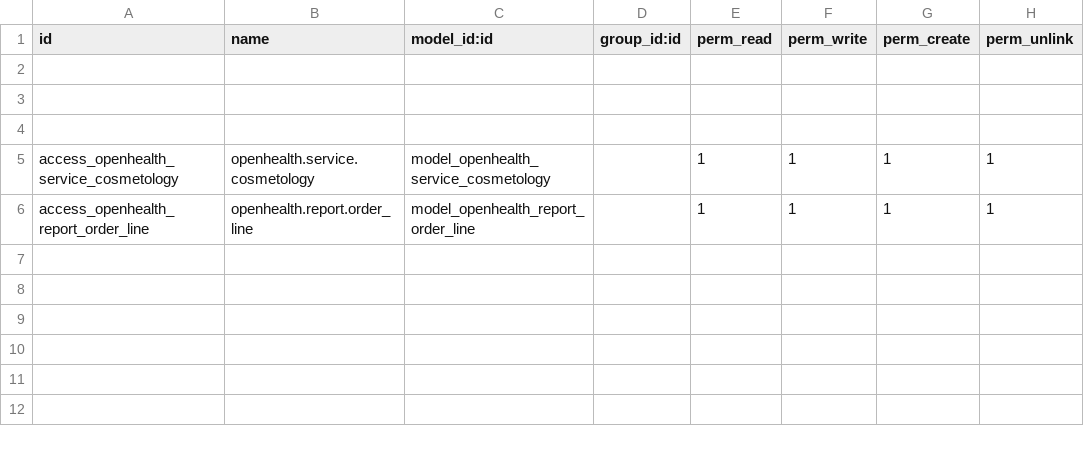
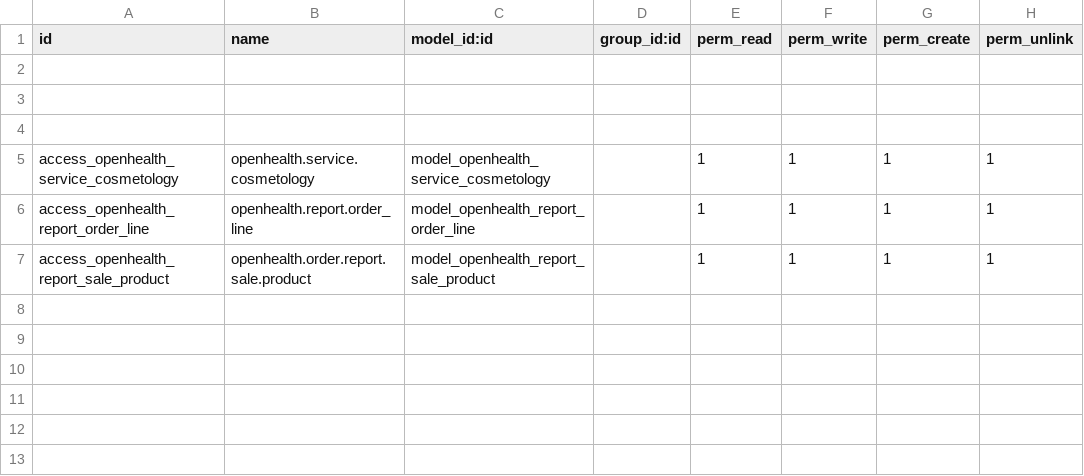
Before and after one commit to gibil5/openhealth, a CSV file: security/ir.model.access.csv, drawn as a sheet; only a part is shown.

```diff
--- a/security/ir.model.access.csv
+++ b/security/ir.model.access.csv
@@ -6,2 +6,3 @@ access_openhealth_service_cosmetology,openhealth.service.cosmetology,model_openh
 access_openhealth_report_order_line,openhealth.report.order_line,model_openhealth_report_order_line,,1,1,1,1
+access_openhealth_report_sale_product,openhealth.order.report.sale.product,model_openhealth_report_sale_product,,1,1,1,1
 
```
Also changed, not shown: 1 other file.
